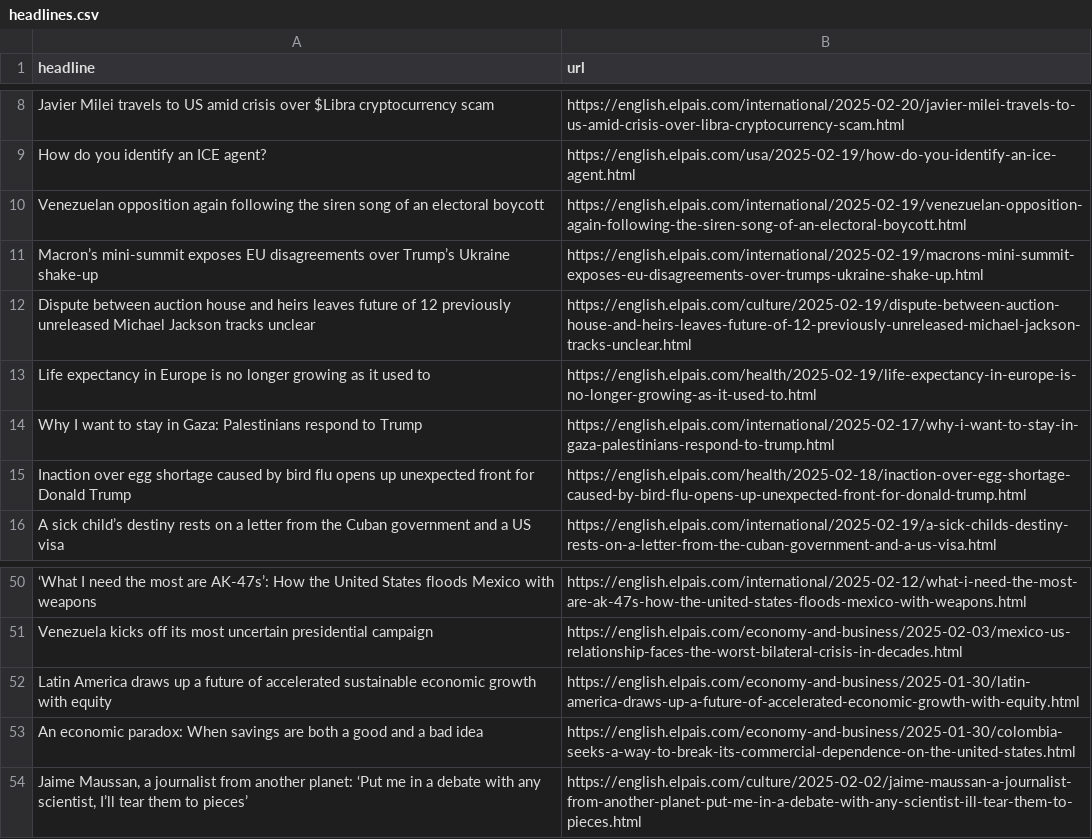
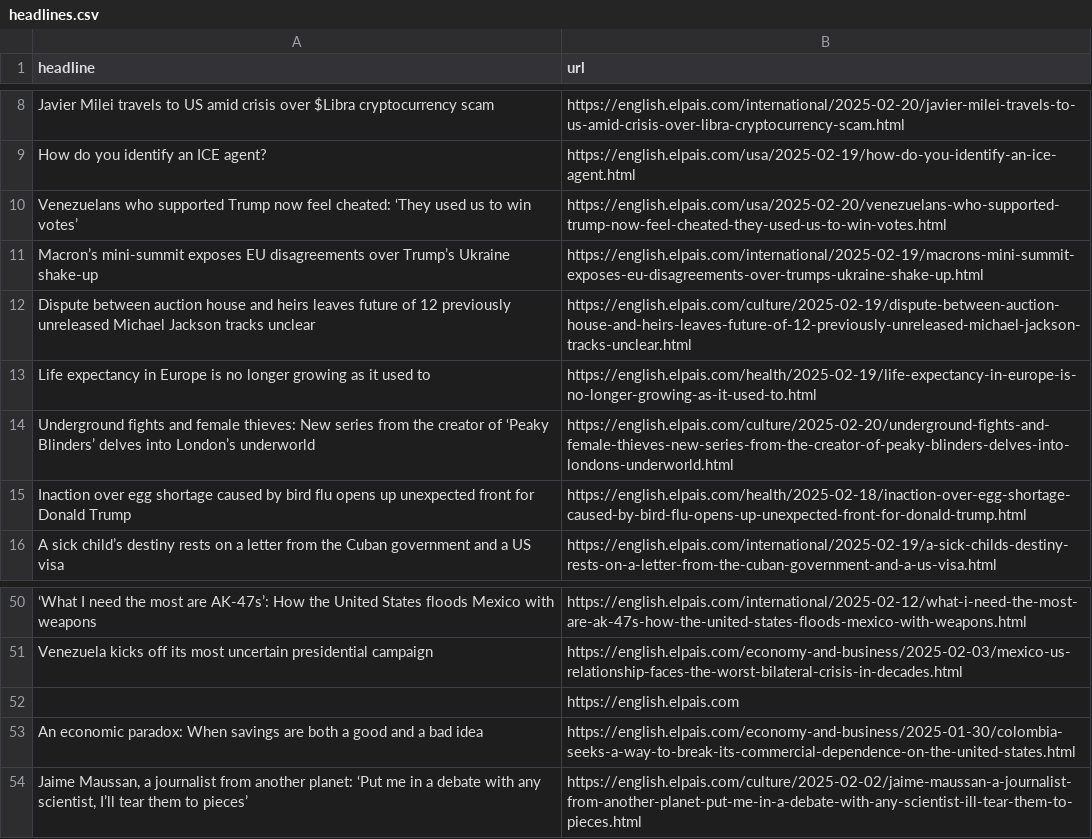
Before and after one commit to adiel3/el-pais-autoscraper, a CSV file: headlines.csv, drawn as a sheet; only a part is shown, gaps mark what is left out; removed rows and columns are numbered as before the commit, all else as after; the diff names each change by its address in the sheet, - before the commit and + after, or states it on an @@ line.

```diff
--- a/headlines.csv
+++ b/headlines.csv
-row 10: Venezuelan opposition again following the siren song of an electoral boycott | https://english.elpais.com/international/2025-02-19/venezuelan-opposition-again-following-the-siren-song-of-an-electoral-boycott.html
+row 10: Venezuelans who supported Trump now feel cheated: ‘They used us to win votes’ | https://english.elpais.com/usa/2025-02-20/venezuelans-who-supported-trump-now-feel-cheated-they-used-us-to-win-votes.html
-row 14: Why I want to stay in Gaza: Palestinians respond to Trump | https://english.elpais.com/international/2025-02-17/why-i-want-to-stay-in-gaza-palestinians-respond-to-trump.html
+row 14: Underground fights and female thieves: New series from the creator of ‘Peaky Blinders’ delves into London’s underworld | https://english.elpais.com/culture/2025-02-20/underground-fights-and-female-thieves-new-series-from-the-creator-of-peaky-blinders-delves-into-londons-underworld.html
-row 52: Latin America draws up a future of accelerated sustainable economic growth with equity | https://english.elpais.com/economy-and-business/2025-01-30/latin-america-draws-up-a-future-of-accelerated-economic-growth-with-equity.html
+row 52:  | https://english.elpais.com
```
